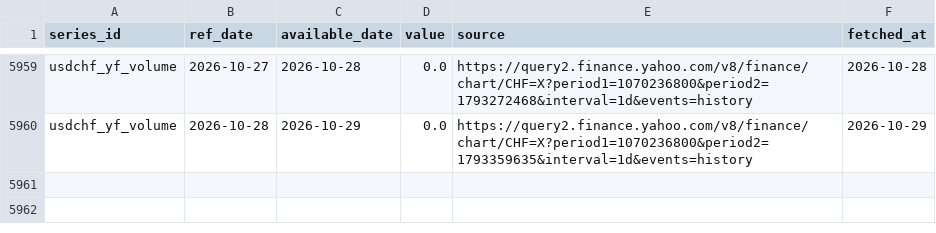
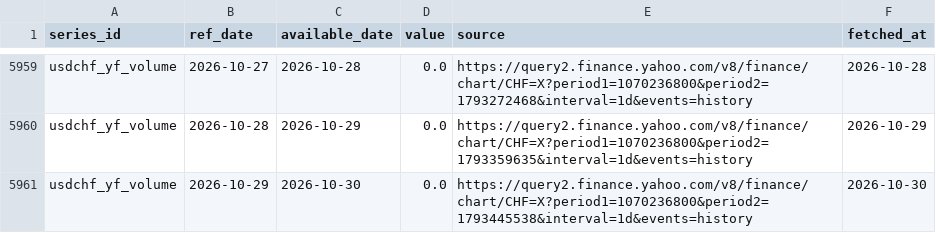
Before and after one commit to Shawhir/Commodities, a CSV file: data/store/usdchf_yf_volume.csv, drawn as a sheet; only a part is shown, gaps mark what is left out; the diff names each change by its address in the sheet, - before the commit and + after, or states it on an @@ line.

Commit message:
data: daily run 2026-10-30

```diff
--- a/data/store/usdchf_yf_volume.csv
+++ b/data/store/usdchf_yf_volume.csv
+row 5961: usdchf_yf_volume | 2026-10-29 | 2026-10-30 | 0.0 | https://query2.finance.yahoo.com/v8/finance/chart/CHF=X?period1=1070236800&period2=1793445538&interval=1d&events=history | 2026-10-30
```
Also changed, not shown: data/store/_releases.csv, data/store/breakeven_10y.csv, 24 other files.
